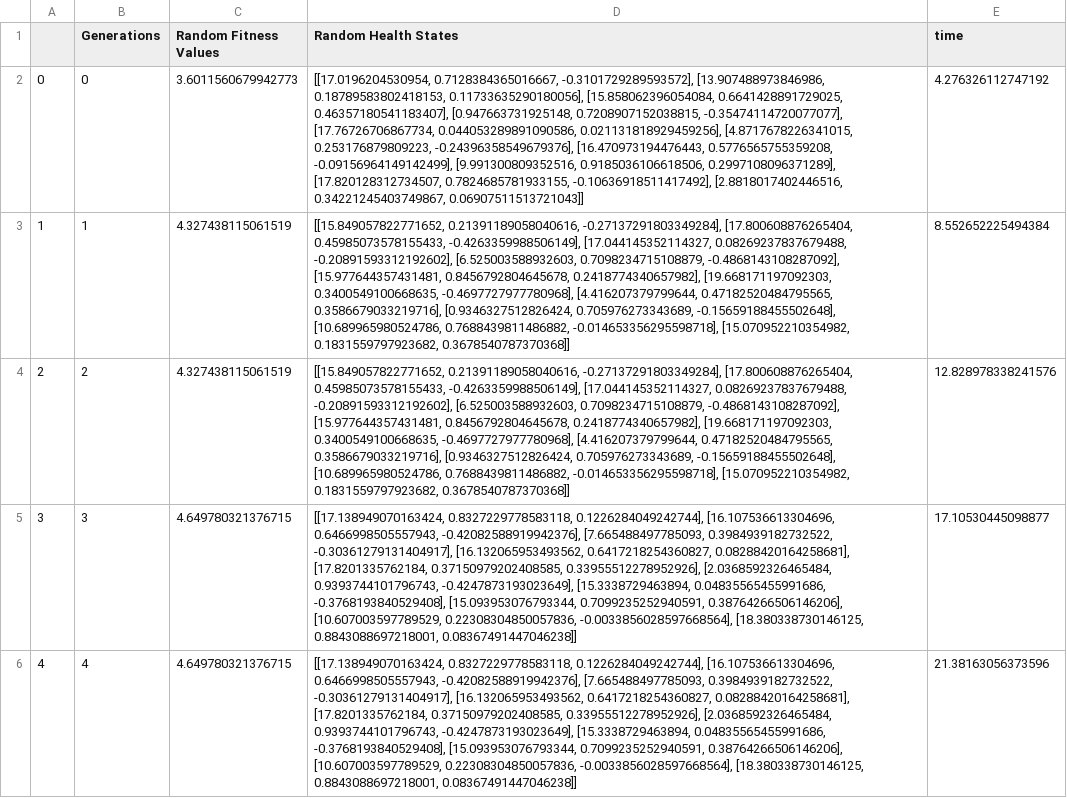
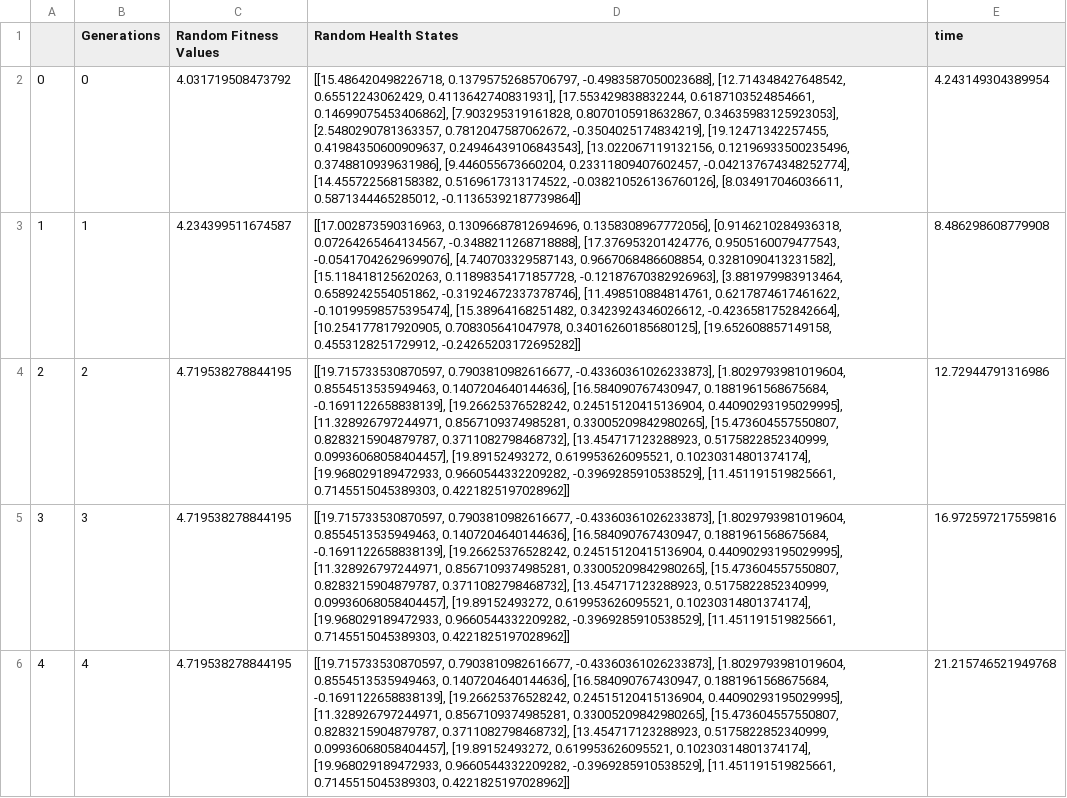
Before and after one commit to nasa/fmdtools, a CSV file: examples/rover/optimization/results/rslt_random.csv, drawn as a sheet; only a part is shown; the diff covers the shown part only; the diff names each change by its address in the sheet, - before the commit and + after, or states it on an @@ line.

```diff
--- a/examples/rover/optimization/results/rslt_random.csv
+++ b/examples/rover/optimization/results/rslt_random.csv
-C2 (Random Fitness Values): 3.6011560679942773
+C2 (Random Fitness Values): 4.031719508473792
-D2 (Random Health States): [[17.0196204530954, 0.7128384365016667, -0.3101729289593572], [13.907488973846986, 0.18789583802418153, 0.11733635290180056], [15.858062396054084, 0.6641428891729025, 0.46357180541183407], [0.947663731925148, 0.7208907152038815, -0.35474114720077077], [17.76726706867734, 0.044053289891090586, 0.021131818929459256], [4.8717678226341015, 0.253176879809223, -0.24396358549679376], [16.470973194476443, 0.5776565755359208, -0.09156964149142499], [9.991300809352516, 0.9185036106618506, 0.2997108096371289], [17.820128312734507, 0.7824685781933155, -0.10636918511417492], [2.8818017402446516, 0.34221245403749867, 0.06907511513721043]]
+D2 (Random Health States): [[15.486420498226718, 0.13795752685706797, -0.4983587050023688], [12.714348427648542, 0.65512243062429, 0.4113642740831931], [17.553429838832244, 0.6187103524854661, 0.14699075453406862], [7.903295319161828, 0.8070105918632867, 0.34635983125923053], [2.5480290781363357, 0.7812047587062672, -0.3504025174834219], [19.12471342257455, 0.41984350600909637, 0.24946439106843543], [13.022067119132156, 0.12196933500235496, 0.3748810939631986], [9.446055673660204, 0.23311809407602457, -0.042137674348252774], [14.455722568158382, 0.5169617313174522, -0.038210526136760126], [8.034917046036611, 0.5871344465285012, -0.11365392187739864]]
-E2 (time): 4.276326112747192
+E2 (time): 4.243149304389954
-C3 (Random Fitness Values): 4.327438115061519
+C3 (Random Fitness Values): 4.234399511674587
-D3 (Random Health States): [[15.849057822771652, 0.21391189058040616, -0.27137291803349284], [17.800608876265404, 0.45985073578155433, -0.4263359988506149], [17.044145352114327, 0.08269237837679488, -0.20891593312192602], [6.525003588932603, 0.7098234715108879, -0.4868143108287092], [15.977644357431481, 0.8456792804645678, 0.2418774340657982], [19.668171197092303, 0.3400549100668635, -0.4697727977780968], [4.416207379799644, 0.47182520484795565, 0.3586679033219716], [0.9346327512826424, 0.705976273343689, -0.15659188455502648], [10.689965980524786, 0.7688439811486882, -0.014653356295598718], [15.070952210354982, 0.1831559797923682, 0.3678540787370368]]
+D3 (Random Health States): [[17.002873590316963, 0.13096687812694696, 0.1358308967772056], [0.9146210284936318, 0.07264265464134567, -0.3488211268718888], [17.376953201424776, 0.9505160079477543, -0.05417042629699076], [4.740703329587143, 0.9667068486608854, 0.3281090413231582], [15.118418125620263, 0.11898354171857728, -0.12187670382926963], [3.881979983913464, 0.6589242554051862, -0.31924672337378746], [11.498510884814761, 0.6217874617461622, -0.10199598575395474], [15.38964168251482, 0.3423924346026612, -0.4236581752842664], [10.254177817920905, 0.708305641047978, 0.34016260185680125], [19.652608857149158, 0.4553128251729912, -0.24265203172695282]]
-E3 (time): 8.552652225494384
+E3 (time): 8.486298608779908
-C4 (Random Fitness Values): 4.327438115061519
+C4 (Random Fitness Values): 4.719538278844195
-D4 (Random Health States): [[15.849057822771652, 0.21391189058040616, -0.27137291803349284], [17.800608876265404, 0.45985073578155433, -0.4263359988506149], [17.044145352114327, 0.08269237837679488, -0.20891593312192602], [6.525003588932603, 0.7098234715108879, -0.4868143108287092], [15.977644357431481, 0.8456792804645678, 0.2418774340657982], [19.668171197092303, 0.3400549100668635, -0.4697727977780968], [4.416207379799644, 0.47182520484795565, 0.3586679033219716], [0.9346327512826424, 0.705976273343689, -0.15659188455502648], [10.689965980524786, 0.7688439811486882, -0.014653356295598718], [15.070952210354982, 0.1831559797923682, 0.3678540787370368]]
+D4 (Random Health States): [[19.715733530870597, 0.7903810982616677, -0.43360361026233873], [1.8029793981019604, 0.8554513535949463, 0.1407204640144636], [16.584090767430947, 0.1881961568675684, -0.1691122658838139], [19.26625376528242, 0.24515120415136904, 0.44090293195029995], [11.328926797244971, 0.8567109374985281, 0.33005209842980265], [15.473604557550807, 0.8283215904879787, 0.3711082798468732], [13.454717123288923, 0.5175822852340999, 0.09936068058404457], [19.89152493272, 0.619953626095521, 0.10230314801374174], [19.968029189472933, 0.9660544332209282, -0.3969285910538529], [11.451191519825661, 0.7145515045389303, 0.4221825197028962]]
-E4 (time): 12.828978338241576
+E4 (time): 12.72944791316986
-C5:C6 (Random Fitness Values): 4.649780321376715
+C5:C6 (Random Fitness Values): 4.719538278844195
-D5:D6 (Random Health States): [[17.138949070163424, 0.8327229778583118, 0.1226284049242744], [16.107536613304696, 0.6466998505557943, -0.42082588919942376], [7.665488497785093, 0.3984939182732522, -0.30361279131404917], [16.132065953493562, 0.6417218254360827, 0.08288420164258681], [17.8201335762184, 0.37150979202408585, 0.33955512278952926], [2.0368592326465484, 0.9393744101796743, -0.4247873193023649], [15.3338729463894, 0.04835565455991686, -0.3768193840529408], [15.093953076793344, 0.7099235252940591, 0.38764266506146206], [10.607003597789529, 0.22308304850057836, -0.0033856028597668564], [18.380338730146125, 0.8843088697218001, 0.08367491447046238]]
+D5:D6 (Random Health States): [[19.715733530870597, 0.7903810982616677, -0.43360361026233873], [1.8029793981019604, 0.8554513535949463, 0.1407204640144636], [16.584090767430947, 0.1881961568675684, -0.1691122658838139], [19.26625376528242, 0.24515120415136904, 0.44090293195029995], [11.328926797244971, 0.8567109374985281, 0.33005209842980265], [15.473604557550807, 0.8283215904879787, 0.3711082798468732], [13.454717123288923, 0.5175822852340999, 0.09936068058404457], [19.89152493272, 0.619953626095521, 0.10230314801374174], [19.968029189472933, 0.9660544332209282, -0.3969285910538529], [11.451191519825661, 0.7145515045389303, 0.4221825197028962]]
-E5 (time): 17.10530445098877
+E5 (time): 16.972597217559816
-E6 (time): 21.38163056373596
+E6 (time): 21.215746521949768
```
Also changed, not shown: 135 edited cells elsewhere in this file, 20 other files.
